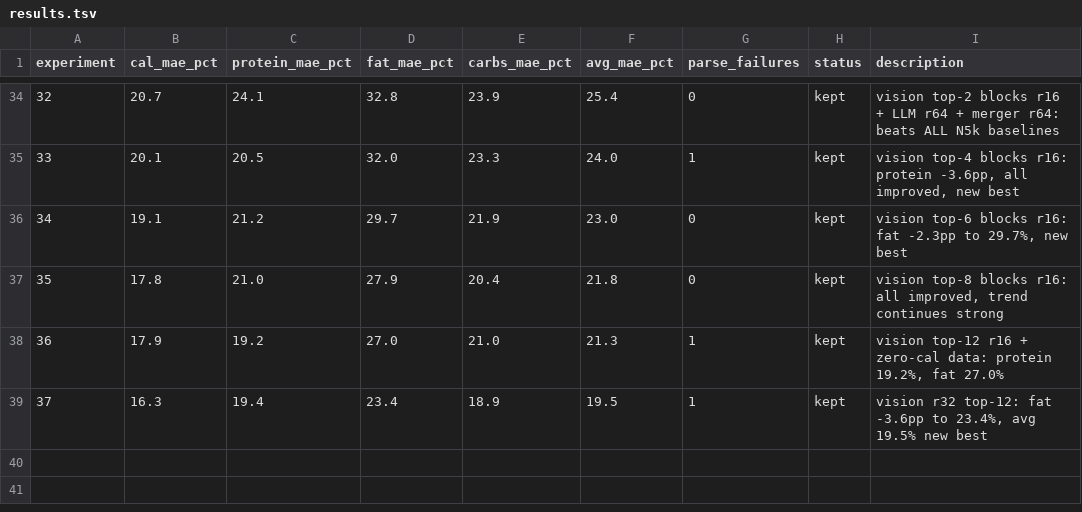
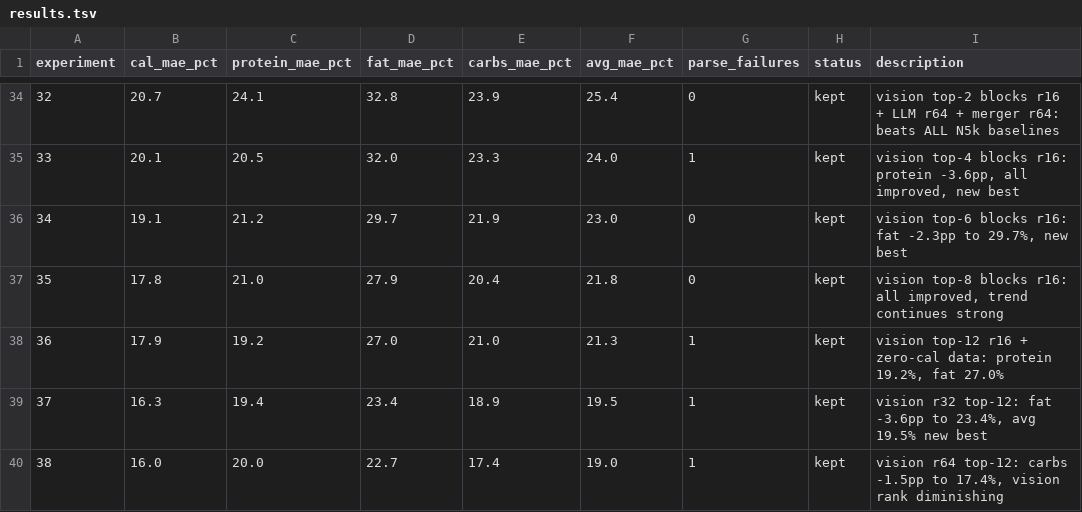
Before and after one commit to joyceyan/my-own-plate, a TSV file: training/results.tsv, drawn as a sheet; only a part is shown, gaps mark what is left out.

```diff
--- a/training/results.tsv
+++ b/training/results.tsv
@@ -39 +39,2 @@ experiment	cal_mae_pct	protein_mae_pct	fat_mae_pct	carbs_mae_pct	avg_mae_pct	par
 37	16.3	19.4	23.4	18.9	19.5	1	kept	vision r32 top-12: fat -3.6pp to 23.4%, avg 19.5% new best
+38	16.0	20.0	22.7	17.4	19.0	1	kept	vision r64 top-12: carbs -1.5pp to 17.4%, vision rank diminishing
```
Also changed, not shown: 1 other file.
